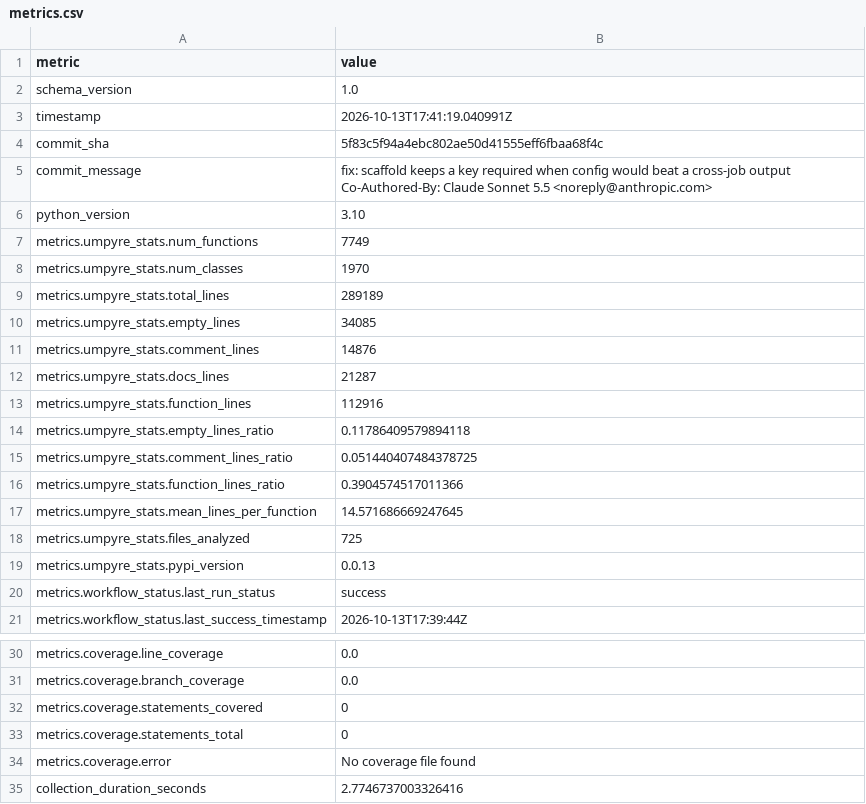
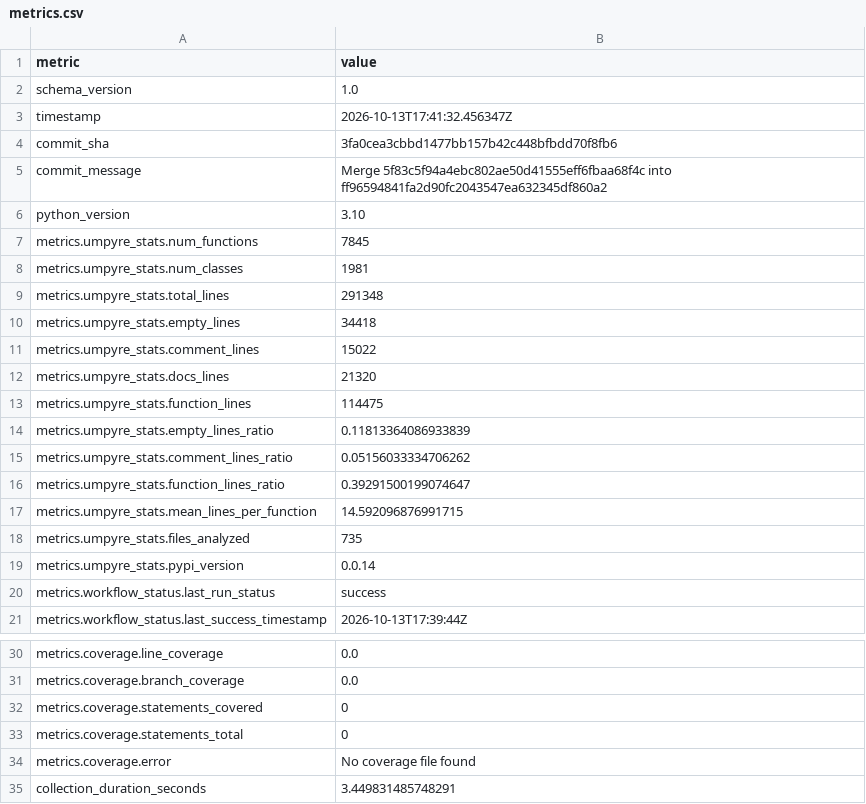
Before and after one commit to i2mint/reci, a CSV file: metrics.csv, drawn as a sheet; only a part is shown, gaps mark what is left out.

Commit message:
Update metrics for 3fa0cea

```diff
--- a/metrics.csv
+++ b/metrics.csv
@@ -2,21 +2,19 @@ metric,value
 schema_version,1.0
-timestamp,2026-10-13T17:41:19.040991Z
-commit_sha,5f83c5f94a4ebc802ae50d41555eff6fbaa68f4c
-commit_message,"fix: scaffold keeps a key required when config would beat a cross-job output
-
-Co-Authored-By: Claude Sonnet 5.5 <noreply@anthropic.com>"
+timestamp,2026-10-13T17:41:32.456347Z
+commit_sha,3fa0cea3cbbd1477bb157b42c448bfbdd70f8fb6
+commit_message,Merge 5f83c5f94a4ebc802ae50d41555eff6fbaa68f4c into ff96594841fa2d90fc2043547ea632345df860a2
 python_version,3.10
-metrics.umpyre_stats.num_functions,7749
-metrics.umpyre_stats.num_classes,1970
-metrics.umpyre_stats.total_lines,289189
-metrics.umpyre_stats.empty_lines,34085
-metrics.umpyre_stats.comment_lines,14876
-metrics.umpyre_stats.docs_lines,21287
-metrics.umpyre_stats.function_lines,112916
-metrics.umpyre_stats.empty_lines_ratio,0.11786409579894118
-metrics.umpyre_stats.comment_lines_ratio,0.051440407484378725
-metrics.umpyre_stats.function_lines_ratio,0.3904574517011366
-metrics.umpyre_stats.mean_lines_per_function,14.571686669247645
-metrics.umpyre_stats.files_analyzed,725
-metrics.umpyre_stats.pypi_version,0.0.13
+metrics.umpyre_stats.num_functions,7845
+metrics.umpyre_stats.num_classes,1981
+metrics.umpyre_stats.total_lines,291348
+metrics.umpyre_stats.empty_lines,34418
+metrics.umpyre_stats.comment_lines,15022
+metrics.umpyre_stats.docs_lines,21320
+metrics.umpyre_stats.function_lines,114475
+metrics.umpyre_stats.empty_lines_ratio,0.11813364086933839
+metrics.umpyre_stats.comment_lines_ratio,0.05156033334706262
+metrics.umpyre_stats.function_lines_ratio,0.39291500199074647
+metrics.umpyre_stats.mean_lines_per_function,14.592096876991715
+metrics.umpyre_stats.files_analyzed,735
+metrics.umpyre_stats.pypi_version,0.0.14
 metrics.workflow_status.last_run_status,success
@@ -40,2 +38,2 @@ metrics.coverage.statements_total,0
 metrics.coverage.error,No coverage file found
-collection_duration_seconds,2.7746737003326416
+collection_duration_seconds,3.449831485748291
```
Also changed, not shown: 2 other files.
